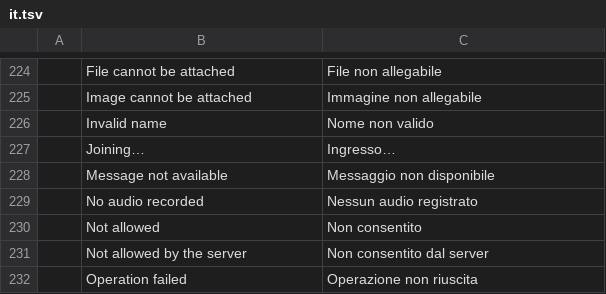
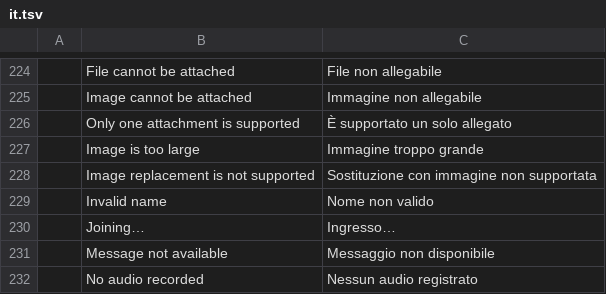
Before and after one commit to meska/gnobbi, a TSV file: crates/matrix-desktop/locales/it.tsv, drawn as a sheet; only a part is shown, gaps mark what is left out; the shorter side is filled out with more unchanged rows; the diff names each change by its address in the sheet, - before the commit and + after, or states it on an @@ line.

Commit message:
Support image paste in iOS message composers

```diff
--- a/crates/matrix-desktop/locales/it.tsv
+++ b/crates/matrix-desktop/locales/it.tsv
+row 226:  | Only one attachment is supported | È supportato un solo allegato
+row 227:  | Image is too large | Immagine troppo grande
+row 228:  | Image replacement is not supported | Sostituzione con immagine non supportata
```
Also changed, not shown: 23 other files.
